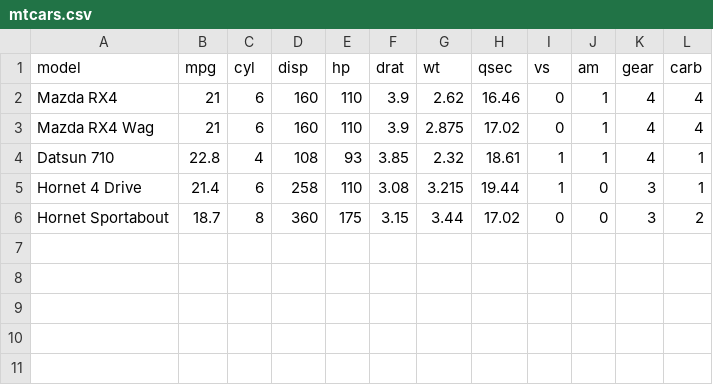
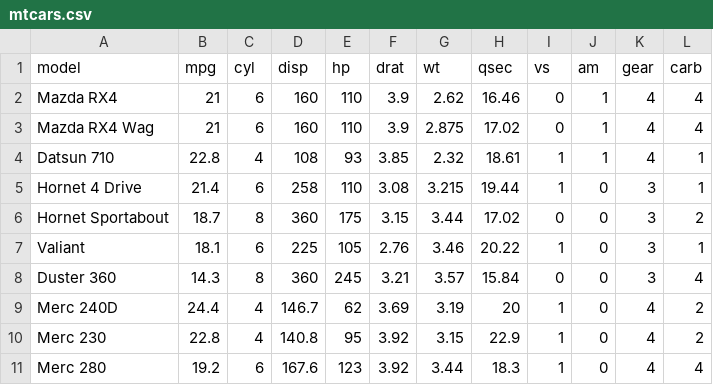
Before and after one commit to cowniv/python-data-analysis, a CSV file: data/mtcars.csv, drawn as a sheet.

Commit message:
feat(m-tc-ar-s): define mtcars

```diff
--- a/data/mtcars.csv
+++ b/data/mtcars.csv
@@ -6 +6,6 @@ Hornet 4 Drive,21.4,6,258,110,3.08,3.215,19.44,1,0,3,1
 Hornet Sportabout,18.7,8,360,175,3.15,3.44,17.02,0,0,3,2
+Valiant,18.1,6,225,105,2.76,3.46,20.22,1,0,3,1
+Duster 360,14.3,8,360,245,3.21,3.57,15.84,0,0,3,4
+Merc 240D,24.4,4,146.7,62,3.69,3.19,20,1,0,4,2
+Merc 230,22.8,4,140.8,95,3.92,3.15,22.9,1,0,4,2
+Merc 280,19.2,6,167.6,123,3.92,3.44,18.3,1,0,4,4
```
